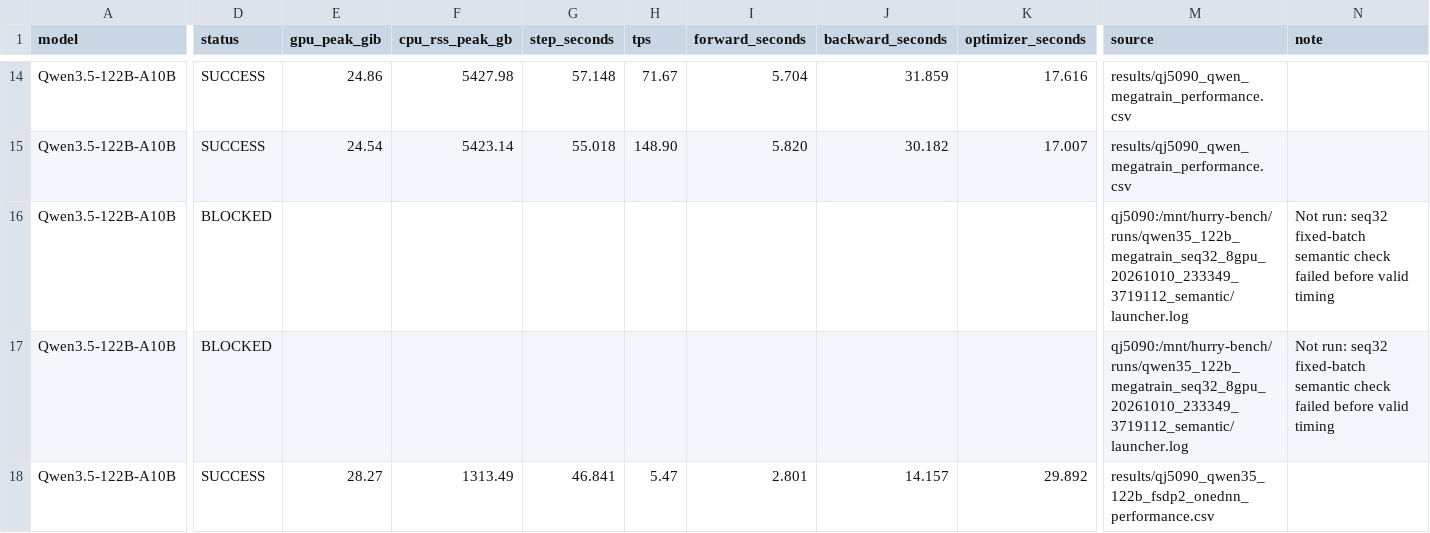
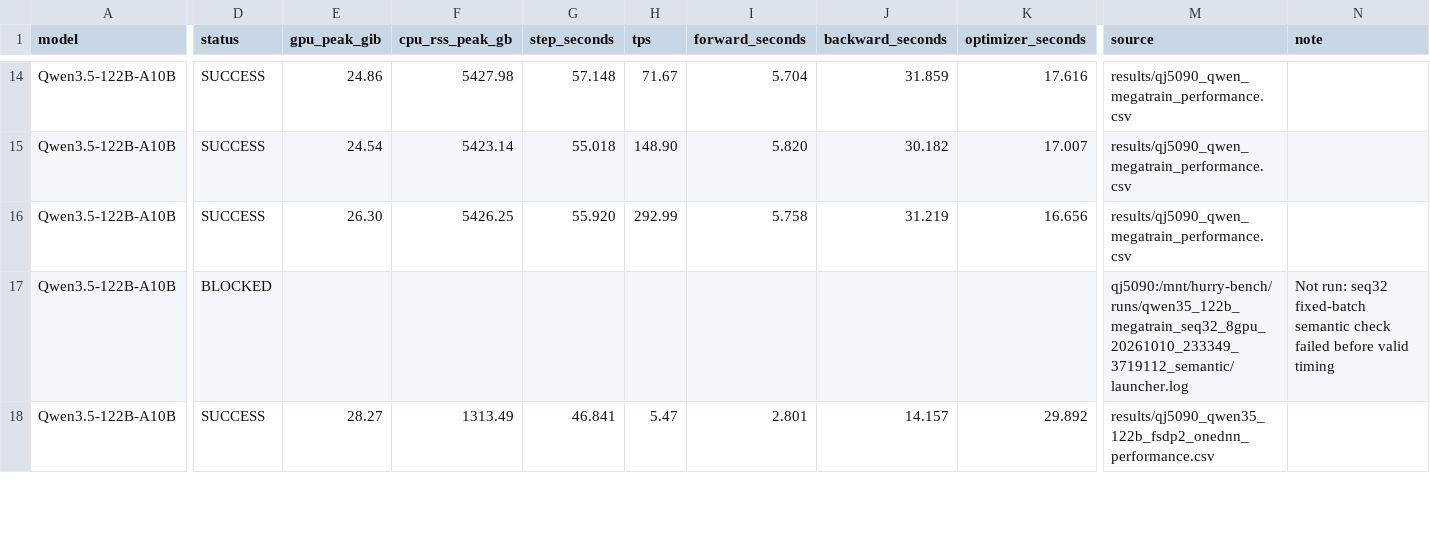
Before and after one commit to yyj6666667/10.10-benchmark, a CSV file: results/qj5090_figure9.csv, drawn as a sheet; only a part is shown, gaps mark what is left out; the diff names each change by its address in the sheet, - before the commit and + after, or states it on an @@ line.

```diff
--- a/results/qj5090_figure9.csv
+++ b/results/qj5090_figure9.csv
-D16 (status): BLOCKED
+D16 (status): SUCCESS
-E16 (gpu_peak_gib): (empty)
+E16 (gpu_peak_gib): 26.30
-F16 (cpu_rss_peak_gb): (empty)
+F16 (cpu_rss_peak_gb): 5426.25
-G16 (step_seconds): (empty)
+G16 (step_seconds): 55.920
-H16 (tps): (empty)
+H16 (tps): 292.99
-I16 (forward_seconds): (empty)
+I16 (forward_seconds): 5.758
-J16 (backward_seconds): (empty)
+J16 (backward_seconds): 31.219
-K16 (optimizer_seconds): (empty)
+K16 (optimizer_seconds): 16.656
-M16 (source): qj5090:/mnt/hurry-bench/runs/qwen35_122b_megatrain_seq32_8gpu_20261010_233349_3719112_semantic/launcher.log
+M16 (source): results/qj5090_qwen_megatrain_performance.csv
-N16 (note): Not run: seq32 fixed-batch semantic check failed before valid timing
+N16 (note): (empty)
```
Also changed, not shown: results/qj5090_megatrain_case_status.csv, 3 other files.
